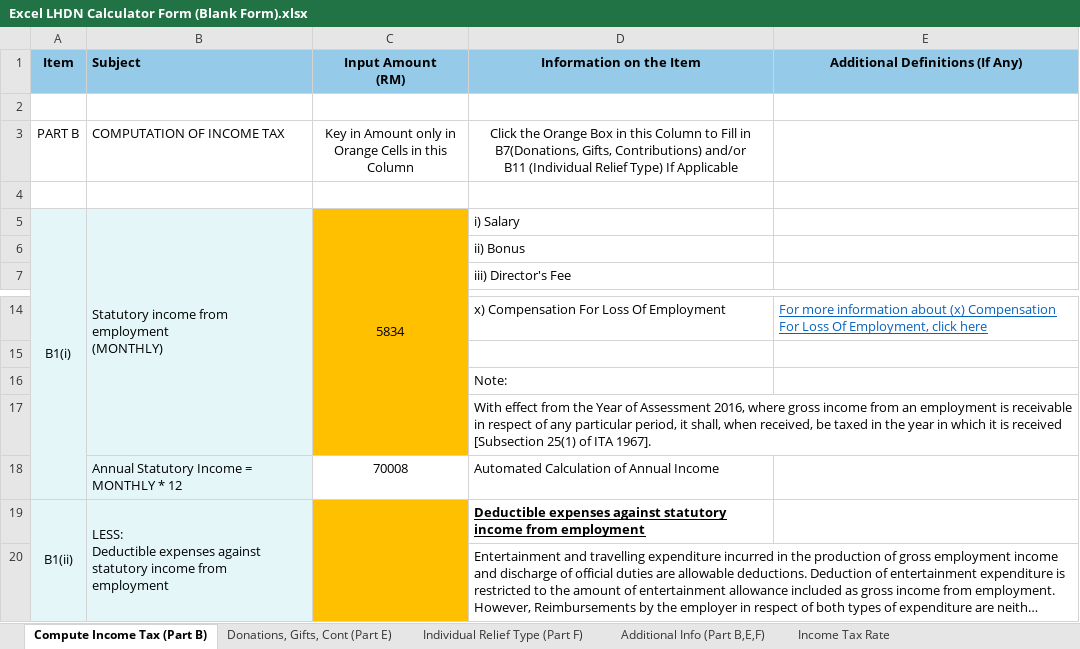
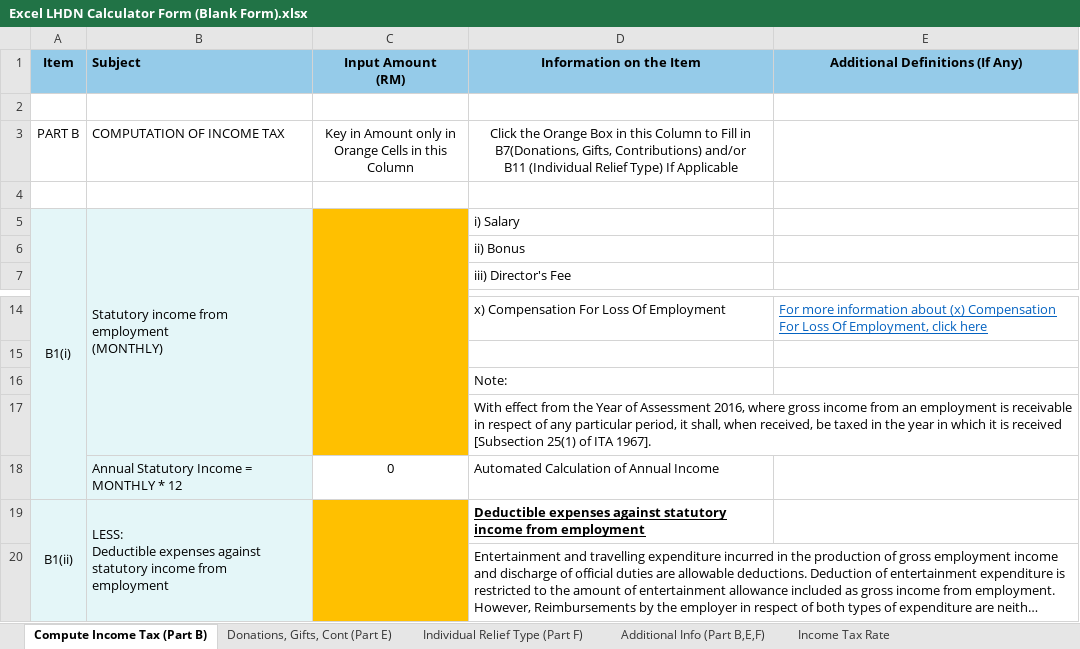
Before and after one commit to HareinJ/MY_TaxRelief, an Excel workbook: Excel LHDN Calculator Form (Blank Form).xlsx, sheet Compute Income Tax (Part B), drawn as a sheet; only a part is shown, gaps mark what is left out; long unchanged cells end in …; values as stored, in another font and other column widths than the file's, no borders; conditional formats not drawn; the diff covers the shown part only; the diff names each change by its address in the sheet, - before the commit and + after, or states it on an @@ line.

```diff
--- a/Excel LHDN Calculator Form (Blank Form).xlsx (sheet Compute Income Tax (Part B))
+++ b/Excel LHDN Calculator Form (Blank Form).xlsx (sheet Compute Income Tax (Part B))
-C5 (Input Amount (RM)): 5834
+C5 (Input Amount (RM)): (empty)
-C18 (Input Amount (RM)): 70008
+C18 (Input Amount (RM)): 0
```
Also changed, not shown: 12 edited cells elsewhere in this sheet, sheet Donations, Gifts, Cont (Part E).
